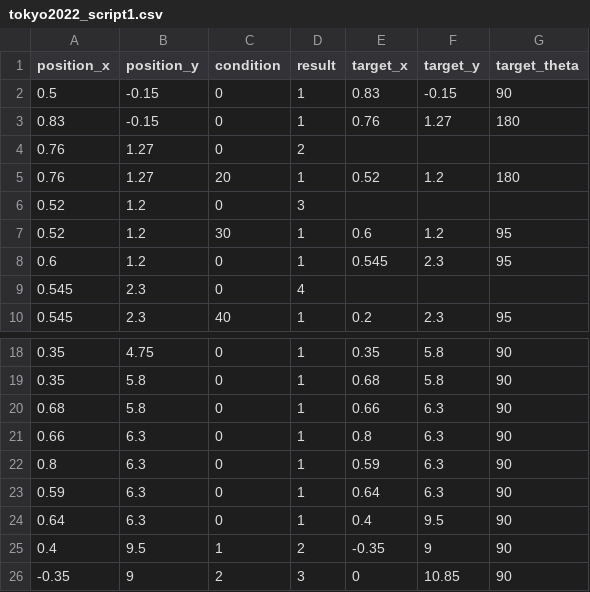
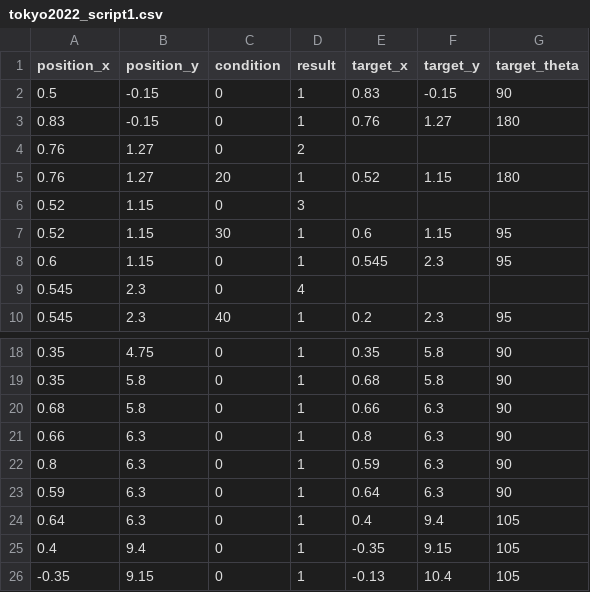
Before and after one commit to DIT-ROBOTICS/tel2022_nuc_ws, a CSV file: src/main_program/include/tokyo2022_script1.csv, drawn as a sheet; only a part is shown, gaps mark what is left out.

```diff
--- a/src/main_program/include/tokyo2022_script1.csv
+++ b/src/main_program/include/tokyo2022_script1.csv
@@ -4,6 +4,6 @@ position_x,position_y,condition,result,target_x,target_y,target_theta
 0.76,1.27,0,2,,,
-0.76,1.27,20,1,0.52,1.2,180
-0.52,1.2,0,3,,,
-0.52,1.2,30,1,0.6,1.2,95
-0.6,1.2,0,1,0.545,2.3,95
+0.76,1.27,20,1,0.52,1.15,180
+0.52,1.15,0,3,,,
+0.52,1.15,30,1,0.6,1.15,95
+0.6,1.15,0,1,0.545,2.3,95
 0.545,2.3,0,4,,,
@@ -23,4 +23,4 @@ position_x,position_y,condition,result,target_x,target_y,target_theta
 0.59,6.3,0,1,0.64,6.3,90
-0.64,6.3,0,1,0.4,9.5,90
-0.4,9.5,1,2,-0.35,9,90
--0.35,9,2,3,0,10.85,90
+0.64,6.3,0,1,0.4,9.4,105
+0.4,9.4,0,1,-0.35,9.15,105
+-0.35,9.15,0,1,-0.13,10.4,105
```
Also changed, not shown: 4 other files.
